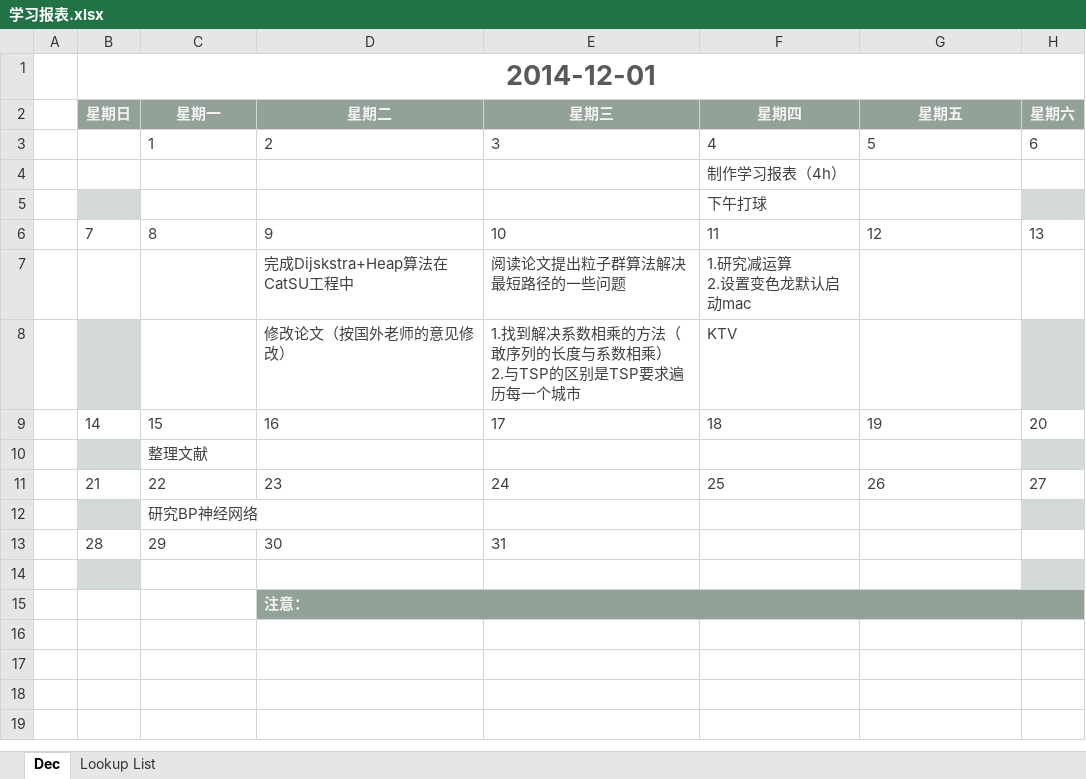
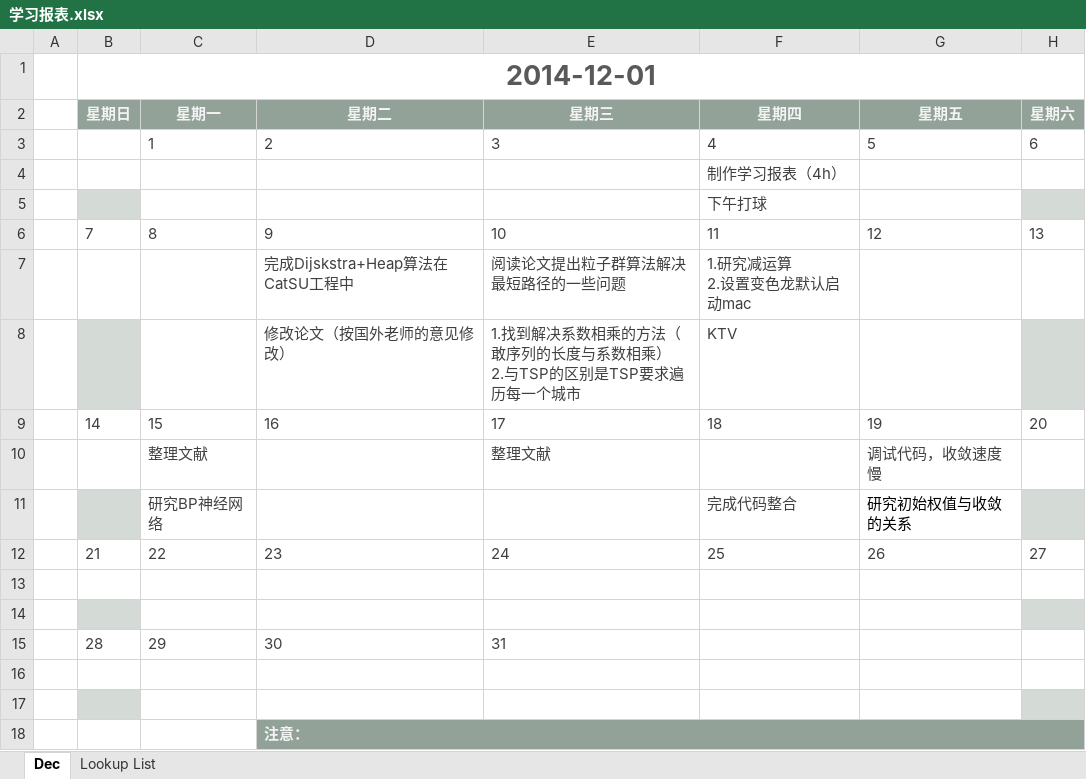
Before and after one commit to suyuancheng13/Algorithm, an Excel workbook: Document/学习报表.xlsx, sheet Dec, drawn as a sheet; values as stored, in another font and other column widths than the file's, no borders; removed rows and columns are numbered as before the commit, all else as after; the diff names each change by its address in the sheet, - before the commit and + after, or states it on an @@ line.

Commit message:
1.提交学习情况
2.调试代码

```diff
--- a/Document/学习报表.xlsx (sheet Dec)
+++ b/Document/学习报表.xlsx (sheet Dec)
-row 10:  |  | 整理文献
+row 10:  |  | 整理文献 |  | 整理文献 |  | 调试代码，收敛速度慢
+row 11:  |  | 研究BP神经网络 |  |  | 完成代码整合 | 研究初始权值与收敛的关系
-B13 fill: #D4DAD6
+B13 fill: none
-C13 (星期一): 研究BP神经网络
+C13 (星期一): (empty)
-H13 fill: #D4DAD6
+H13 fill: none
+row 14: (empty)
+row 16: (empty)
```
Also changed, not shown: Document/study plan.xlsx, 7 other files.
